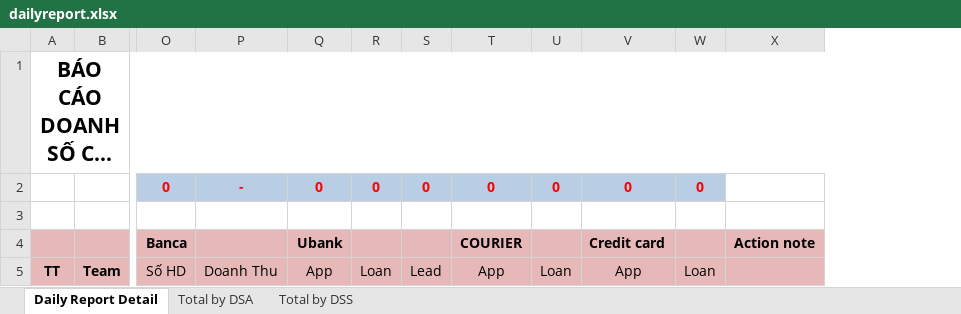
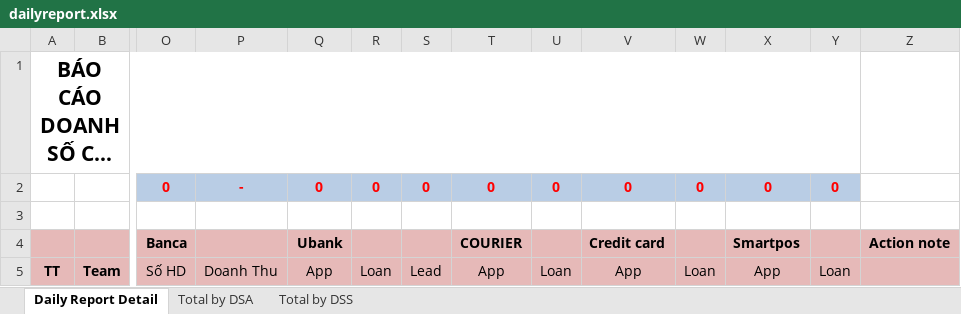
Before and after one commit to ngoctu2008/baocao-1, an Excel workbook: modules/report/dailyreport.xlsx, sheet Daily Report Detail, drawn as a sheet; only a part is shown, gaps mark what is left out; long unchanged cells end in …; values as stored, in another font and other column widths than the file's, no borders; removed rows and columns are numbered as before the commit, all else as after; the diff names each change by its address in the sheet, - before the commit and + after, or states it on an @@ line.

```diff
--- a/modules/report/dailyreport.xlsx (sheet Daily Report Detail)
+++ b/modules/report/dailyreport.xlsx (sheet Daily Report Detail)
+column X, rows 2-5: 0 |  | Smartpos | App
+column Y, rows 2-5: 0 |  |  | Loan
-A1:X1 merged
+A1:Y1 merged
```
Also changed, not shown: sheet Total by DSA, sheet Total by DSS, 28 other files.
